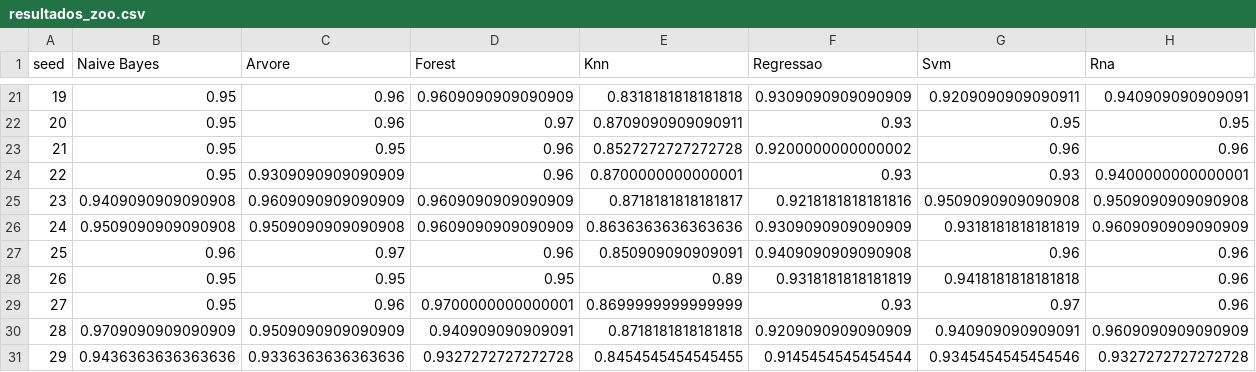
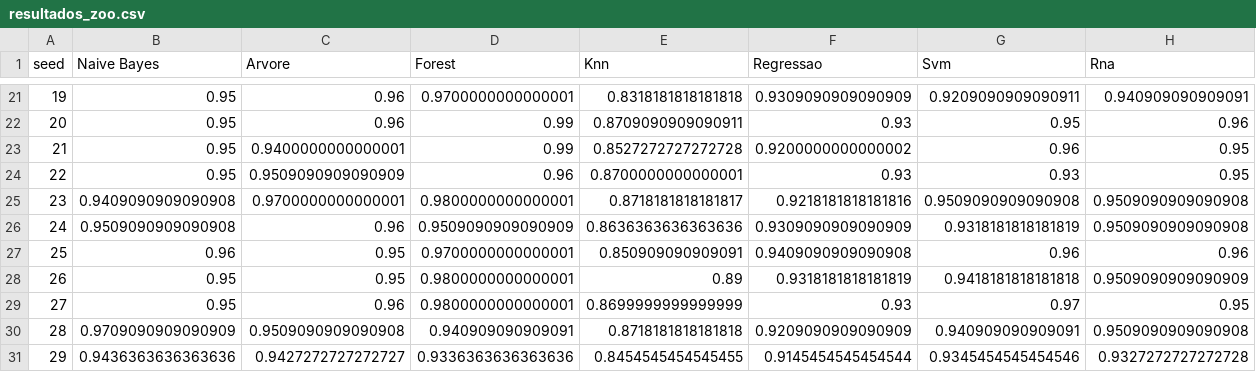
Before and after one commit to brmaciel/Projetos_AnaliseDados, a CSV file: Base_Zoologico/resultados_zoo.csv, drawn as a sheet; only a part is shown, gaps mark what is left out; the diff covers the shown part only.

Commit message:
Melhoria dos parametros do random forest

```diff
--- a/Base_Zoologico/resultados_zoo.csv
+++ b/Base_Zoologico/resultados_zoo.csv
@@ -21,11 +21,11 @@ seed,Naive Bayes,Arvore,Forest,Knn,Regressao,Svm,Rna
-19,0.95,0.96,0.9609090909090909,0.8318181818181818,0.9309090909090909,0.9209090909090911,0.940909090909091
-20,0.95,0.96,0.97,0.8709090909090911,0.93,0.95,0.95
-21,0.95,0.95,0.96,0.8527272727272728,0.9200000000000002,0.96,0.96
-22,0.95,0.9309090909090909,0.96,0.8700000000000001,0.93,0.93,0.9400000000000001
-23,0.9409090909090908,0.9609090909090909,0.9609090909090909,0.8718181818181817,0.9218181818181816,0.9509090909090908,0.9509090909090908
-24,0.9509090909090908,0.9509090909090908,0.9609090909090909,0.8636363636363636,0.9309090909090909,0.9318181818181819,0.9609090909090909
-25,0.96,0.97,0.96,0.850909090909091,0.9409090909090908,0.96,0.96
-26,0.95,0.95,0.95,0.89,0.9318181818181819,0.9418181818181818,0.96
-27,0.95,0.96,0.9700000000000001,0.8699999999999999,0.93,0.97,0.96
-28,0.9709090909090909,0.9509090909090909,0.940909090909091,0.8718181818181818,0.9209090909090909,0.940909090909091,0.9609090909090909
-29,0.9436363636363636,0.9336363636363636,0.9327272727272728,0.8454545454545455,0.9145454545454544,0.9345454545454546,0.9327272727272728
+19,0.95,0.96,0.9700000000000001,0.8318181818181818,0.9309090909090909,0.9209090909090911,0.940909090909091
+20,0.95,0.96,0.99,0.8709090909090911,0.93,0.95,0.96
+21,0.95,0.9400000000000001,0.99,0.8527272727272728,0.9200000000000002,0.96,0.95
+22,0.95,0.9509090909090909,0.96,0.8700000000000001,0.93,0.93,0.95
+23,0.9409090909090908,0.9700000000000001,0.9800000000000001,0.8718181818181817,0.9218181818181816,0.9509090909090908,0.9509090909090908
+24,0.9509090909090908,0.96,0.9509090909090909,0.8636363636363636,0.9309090909090909,0.9318181818181819,0.9509090909090908
+25,0.96,0.95,0.9700000000000001,0.850909090909091,0.9409090909090908,0.96,0.96
+26,0.95,0.95,0.9800000000000001,0.89,0.9318181818181819,0.9418181818181818,0.9509090909090909
+27,0.95,0.96,0.9800000000000001,0.8699999999999999,0.93,0.97,0.95
+28,0.9709090909090909,0.9509090909090908,0.940909090909091,0.8718181818181818,0.9209090909090909,0.940909090909091,0.9509090909090908
+29,0.9436363636363636,0.9427272727272727,0.9336363636363636,0.8454545454545455,0.9145454545454544,0.9345454545454546,0.9327272727272728
```
Also changed, not shown: 32 edited cells elsewhere in this file, 1 other file.
